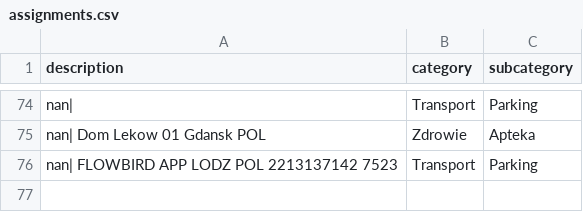
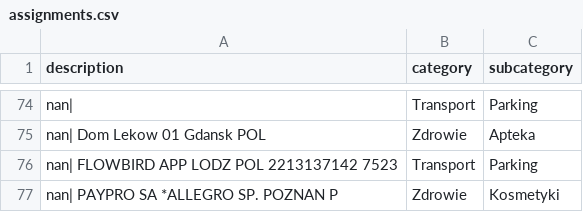
Before and after one commit to patrykkaminiecki/KategoryzatorTransakcjiWeb, a CSV file: assignments.csv, drawn as a sheet; only a part is shown, gaps mark what is left out; the diff names each change by its address in the sheet, - before the commit and + after, or states it on an @@ line.

Commit message:
Update assignments.csv - 2025-07-18 12:59:51

```diff
--- a/assignments.csv
+++ b/assignments.csv
+row 77: nan| PAYPRO SA *ALLEGRO SP. POZNAN P | Zdrowie | Kosmetyki
```
